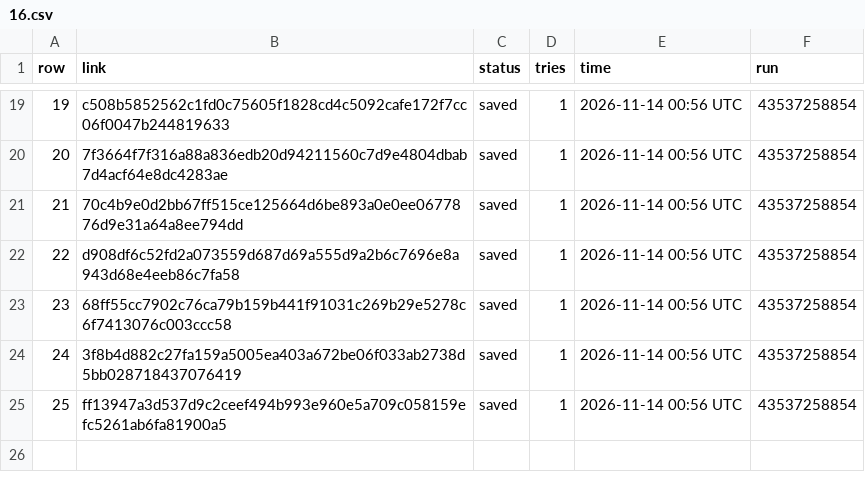
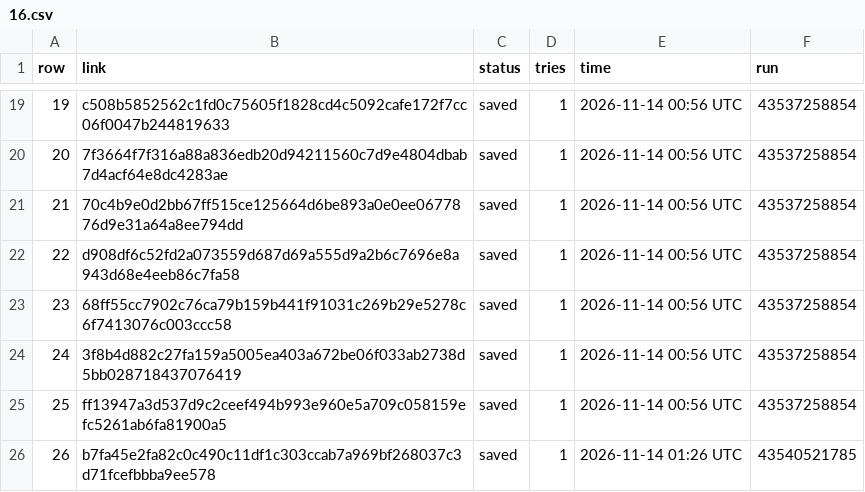
Before and after one commit to BrettS600/scrap, a CSV file: 16.csv, drawn as a sheet; only a part is shown, gaps mark what is left out; the diff names each change by its address in the sheet, - before the commit and + after, or states it on an @@ line.

```diff
--- a/16.csv
+++ b/16.csv
+row 26: 26 | b7fa45e2fa82c0c490c11df1c303ccab7a969bf268037c3d71fcefbbba9ee578 | saved | 1 | 2026-11-14 01:26 UTC | 43540521785
```
